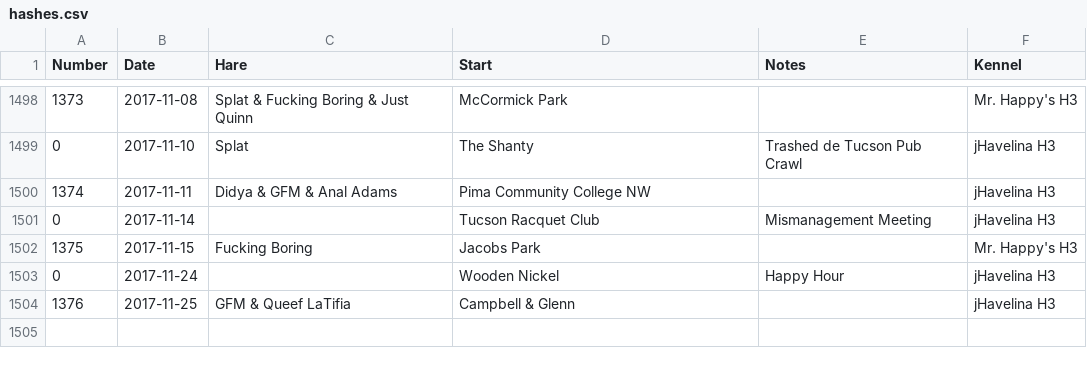
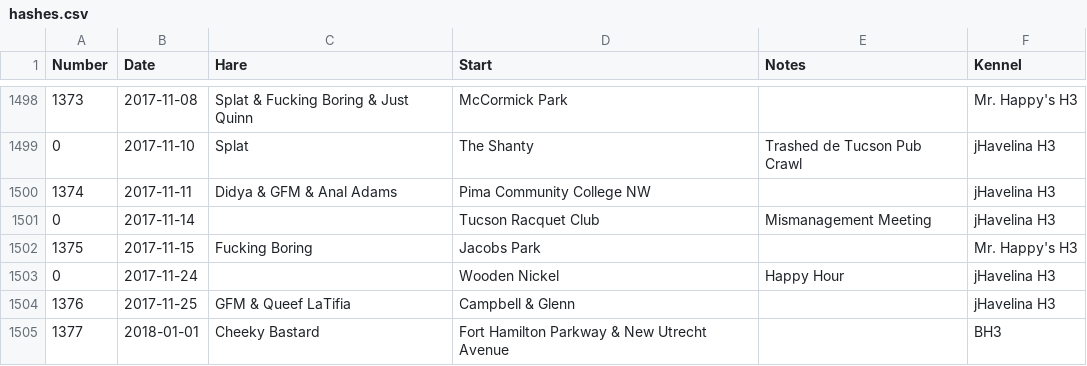
Before and after one commit to weaverba137/weaverba137.github.io, a CSV file: lib/hashes.csv, drawn as a sheet; only a part is shown, gaps mark what is left out; the diff names each change by its address in the sheet, - before the commit and + after, or states it on an @@ line.

Commit message:
add hashes

```diff
--- a/lib/hashes.csv
+++ b/lib/hashes.csv
+row 1505: 1377 | 2018-01-01 | Cheeky Bastard | Fort Hamilton Parkway & New Utrecht Avenue |  | BH3
```
